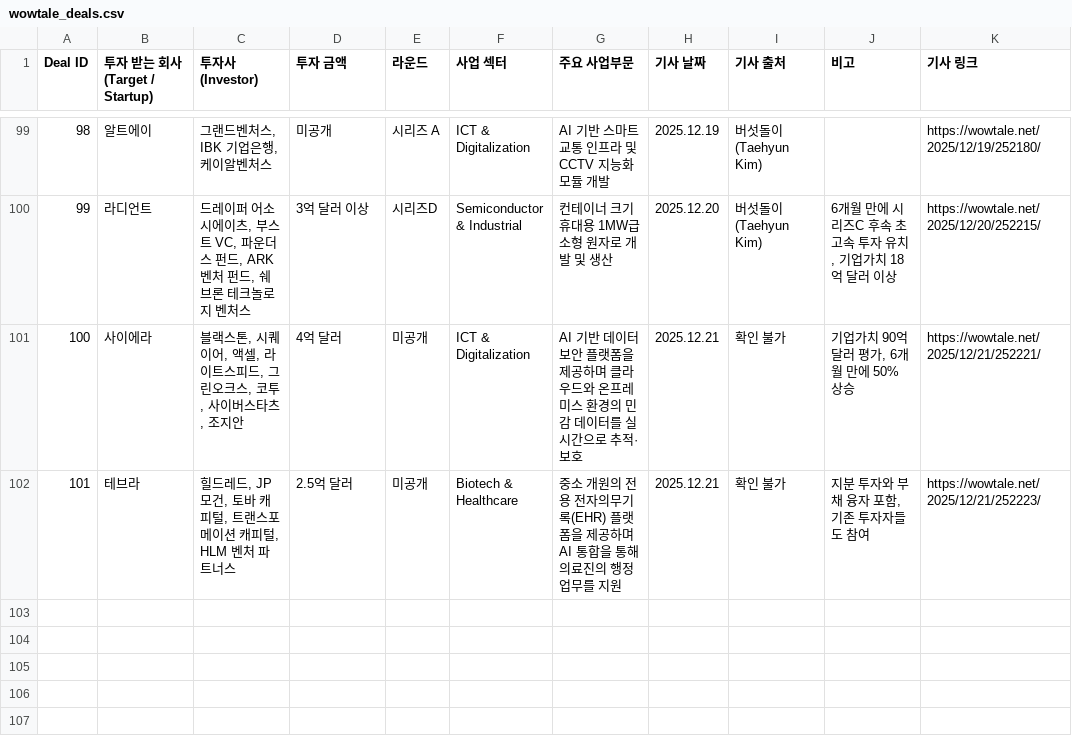
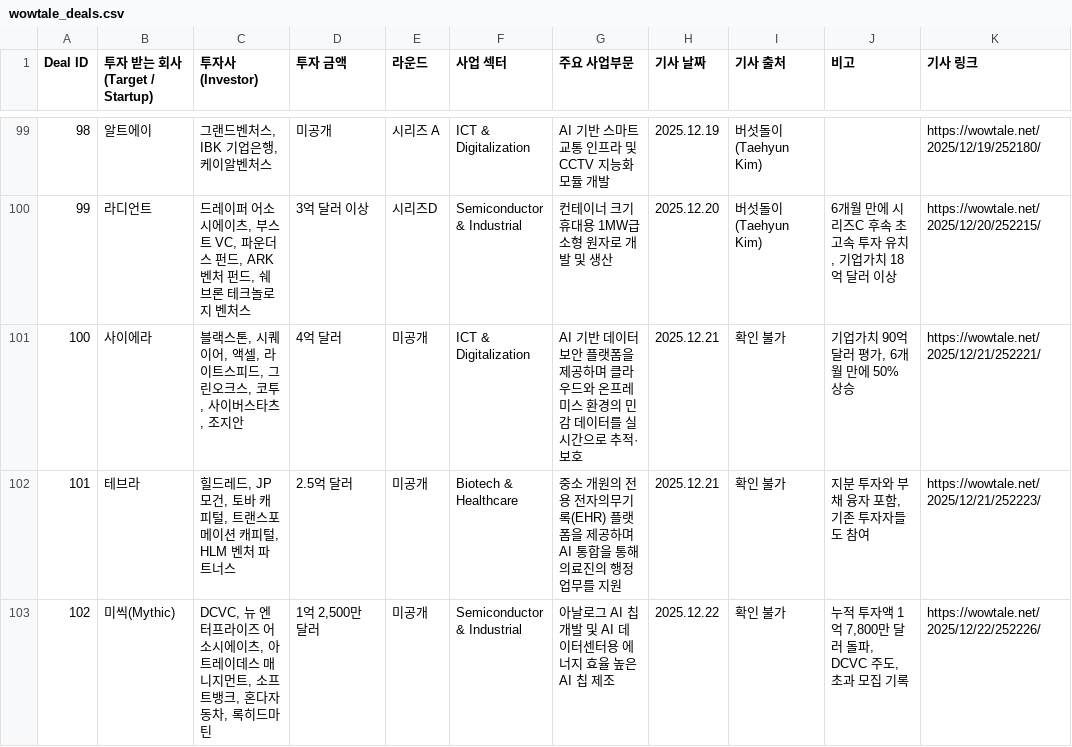
Before and after one commit to LFIntern/VC-News, a CSV file: wowtale_deals.csv, drawn as a sheet; only a part is shown, gaps mark what is left out.

```diff
--- a/wowtale_deals.csv
+++ b/wowtale_deals.csv
@@ -102 +102,2 @@ Deal ID,투자 받는 회사 (Target / Startup),투자사 (Investor),투자 금
 101,테브라,"힐드레드, JP모건, 토바 캐피털, 트랜스포메이션 캐피털, HLM 벤처 파트너스",2.5억 달러,미공개,Biotech & Healthcare,중소 개원의 전용 전자의무기록(EHR) 플랫폼을 제공하며 AI 통합을 통해 의료진의 행정 업무를 지원,2025.12.21,확인 불가,"지분 투자와 부채 융자 포함, 기존 투자자들도 참여",https://wowtale.net/2025/12/21/252223/
+102,미씩(Mythic),"DCVC, 뉴 엔터프라이즈 어소시에이츠, 아트레이데스 매니지먼트, 소프트뱅크, 혼다자동차, 록히드마틴","1억 2,500만 달러",미공개,Semiconductor & Industrial,아날로그 AI 칩 개발 및 AI 데이터센터용 에너지 효율 높은 AI 칩 제조,2025.12.22,확인 불가,"누적 투자액 1억 7,800만 달러 돌파, DCVC 주도, 초과 모집 기록",https://wowtale.net/2025/12/22/252226/
```
Also changed, not shown: wowtale_latest.csv.
